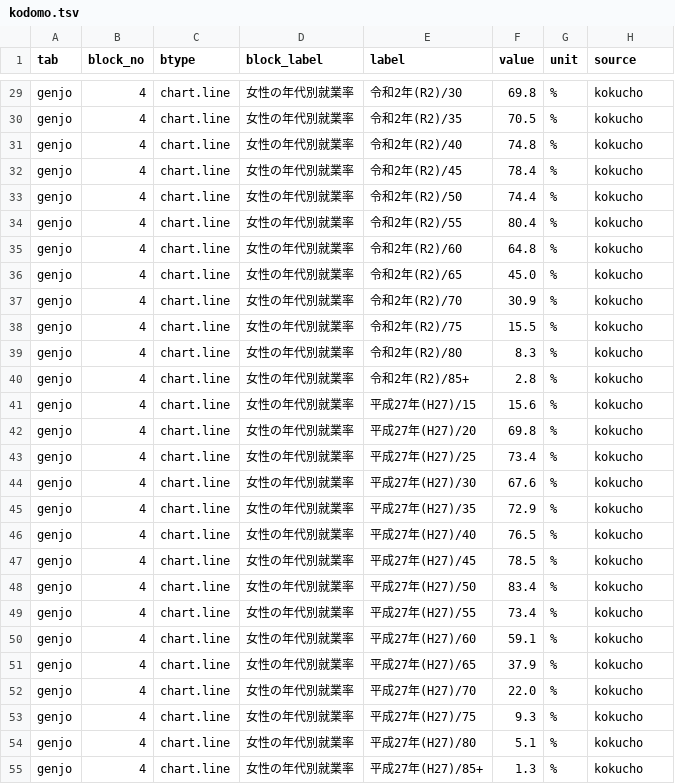
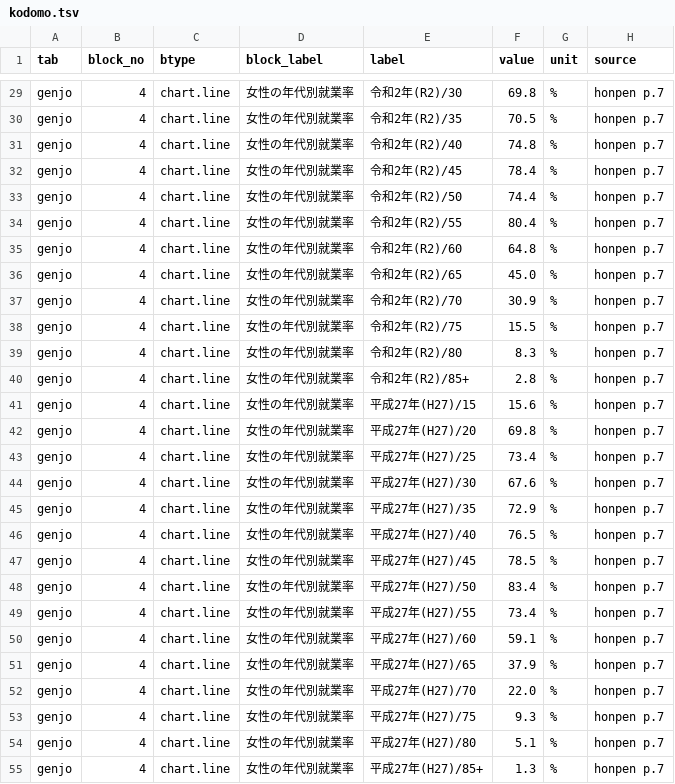
Before and after one commit to kken78/shiga-hino-plans, a TSV file: build/audit/kodomo.tsv, drawn as a sheet; only a part is shown, gaps mark what is left out; the diff covers the shown part only; the diff names each change by its address in the sheet, - before the commit and + after, or states it on an @@ line.

```diff
--- a/build/audit/kodomo.tsv
+++ b/build/audit/kodomo.tsv
-H29:H55 (source): kokucho
+H29:H55 (source): honpen p.7
```
Also changed, not shown: 135 edited cells elsewhere in this file, data/audit_log/kodomo.tsv, 2 other files.
